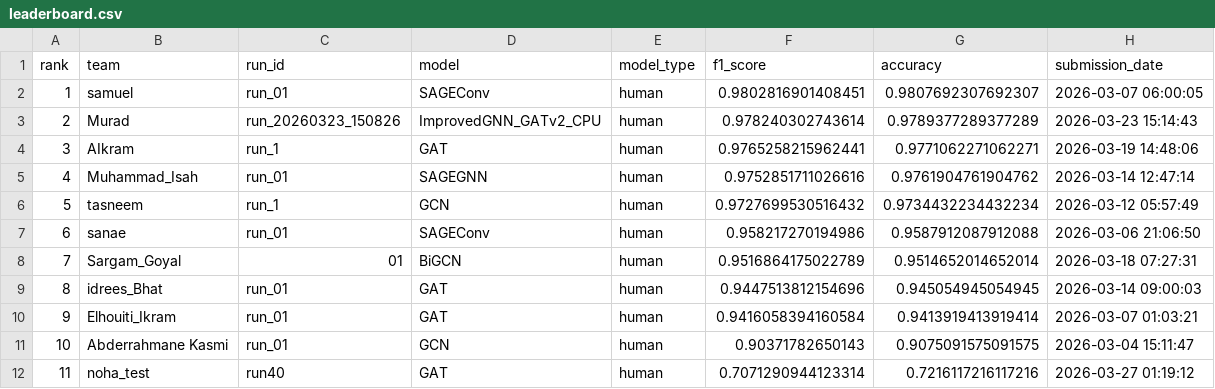
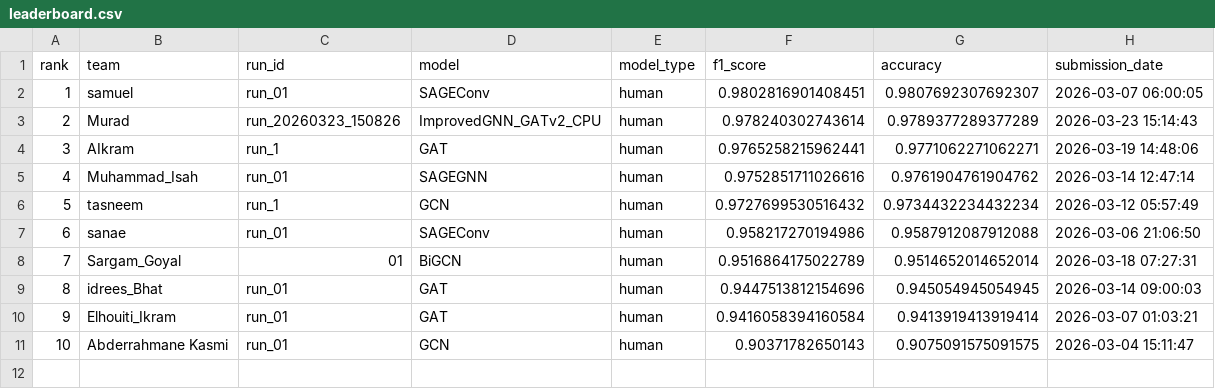
Before and after one commit to TugaAhmed/Real_Or_Fake, a CSV file: docs/leaderboard.csv, drawn as a sheet.

Commit message:
Update leaderboard.csv

```diff
--- a/docs/leaderboard.csv
+++ b/docs/leaderboard.csv
@@ -11,2 +11 @@ rank,team,run_id,model,model_type,f1_score,accuracy,submission_date
 10,Abderrahmane Kasmi,run_01,GCN,human,0.90371782650143,0.9075091575091575,2026-03-04 15:11:47
-11,noha_test,run40,GAT,human,0.7071290944123314,0.7216117216117216,2026-03-27 01:19:12
```
